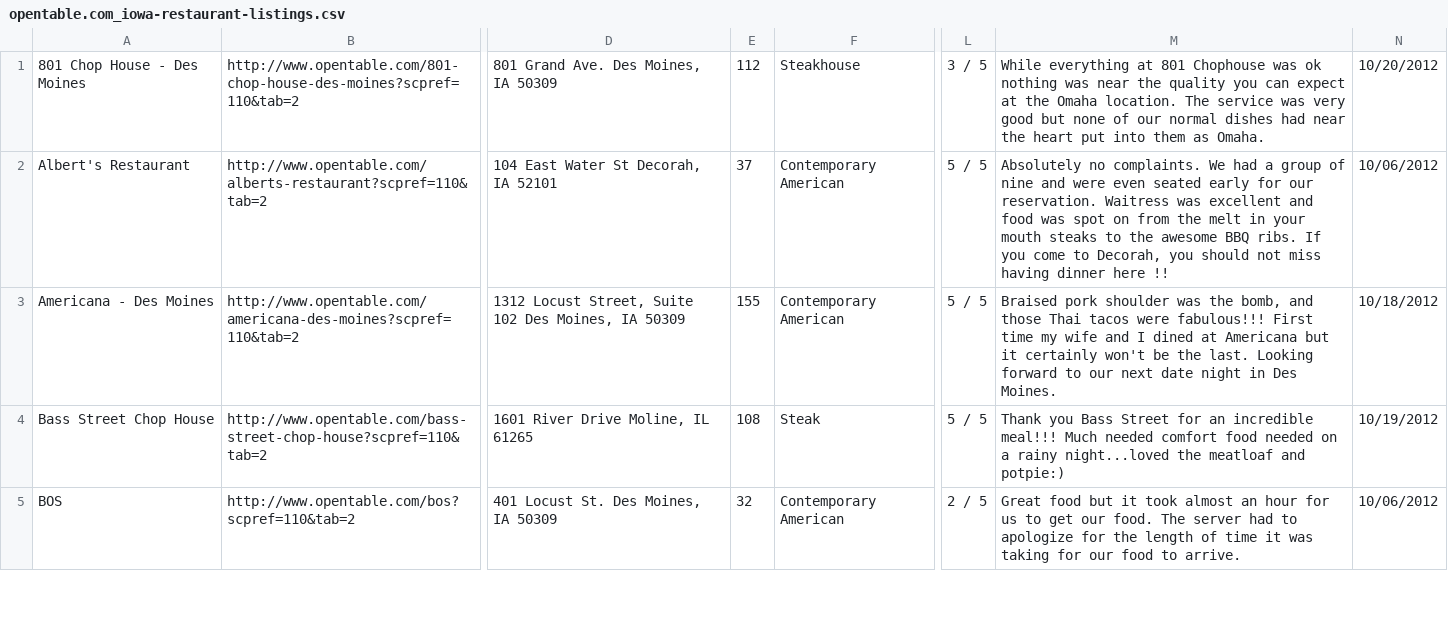
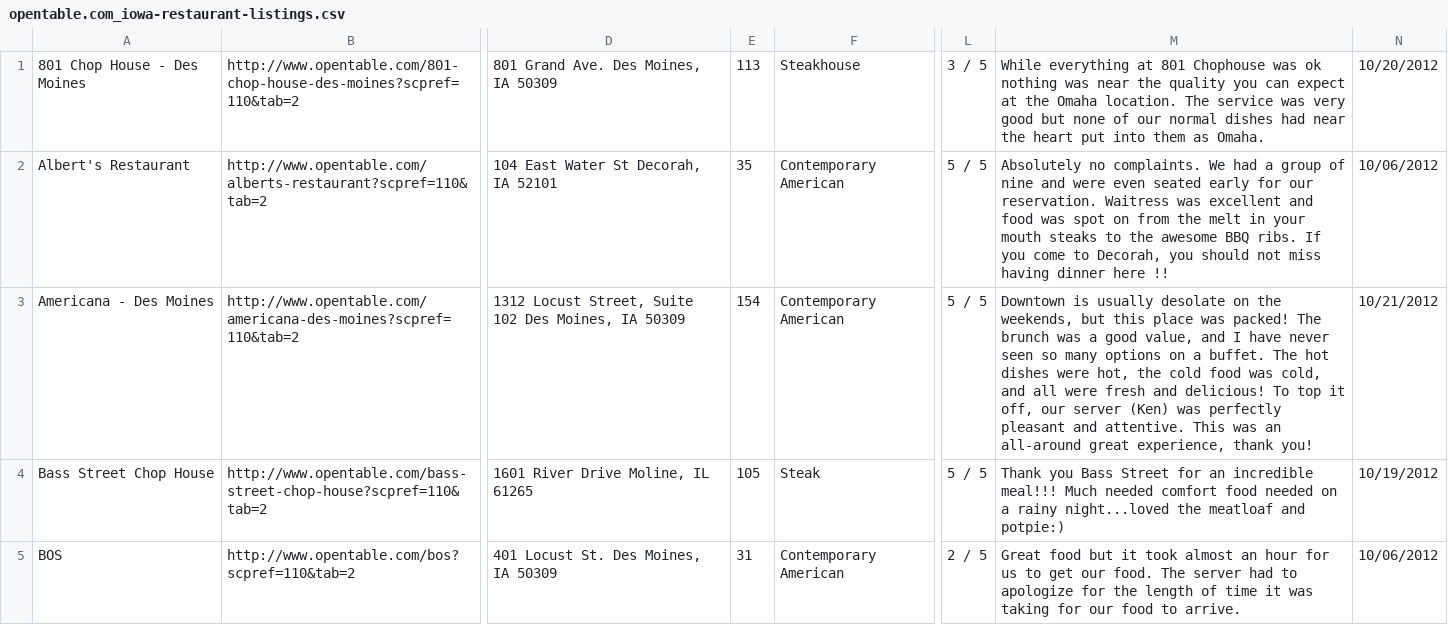
Before and after one commit to richardjortega/grapevine, a CSV file: lib/exported_lists/opentable.com_iowa-restaurant-listings.csv, drawn as a sheet; only a part is shown, gaps mark what is left out; the diff covers the shown part only; the diff names each change by its address in the sheet, - before the commit and + after, or states it on an @@ line.

```diff
--- a/lib/exported_lists/opentable.com_iowa-restaurant-listings.csv
+++ b/lib/exported_lists/opentable.com_iowa-restaurant-listings.csv
-E1: 112
+E1: 113
-E2: 37
+E2: 35
-E3: 155
+E3: 154
-M3: Braised pork shoulder was the bomb, and those Thai tacos were fabulous!!! First time my wife and I dined at Americana but it certainly won't be the last. Looking forward to our next date night in Des Moines.
+M3: Downtown is usually desolate on the weekends, but this place was packed! The brunch was a good value, and I have never seen so many options on a buffet. The hot dishes were hot, the cold food was cold, and all were fresh and delicious! To top it off, our server (Ken) was perfectly pleasant and attentive. This was an all-around great experience, thank you!
-N3: 10/18/2012
+N3: 10/21/2012
-E4: 108
+E4: 105
-E5: 32
+E5: 31
```
Also changed, not shown: 23 edited cells elsewhere in this file, lib/exported_lists/opentable.com_nebraska-restaurant-listings.csv, lib/exported_lists/opentable.com_north-dakota-restaurant-listings.csv, 6 other files.
